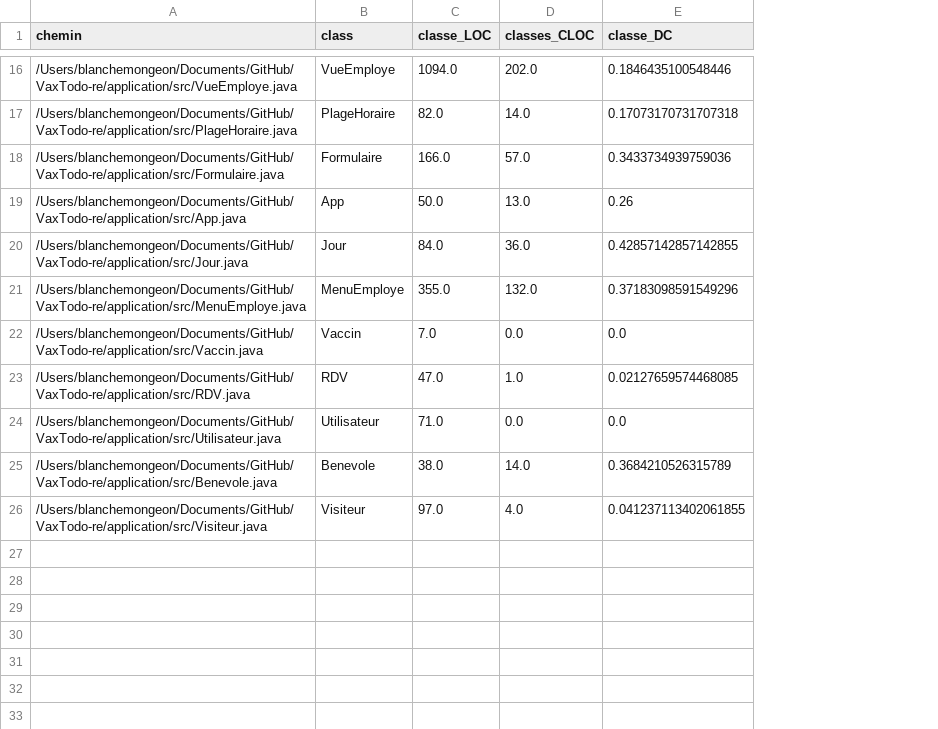
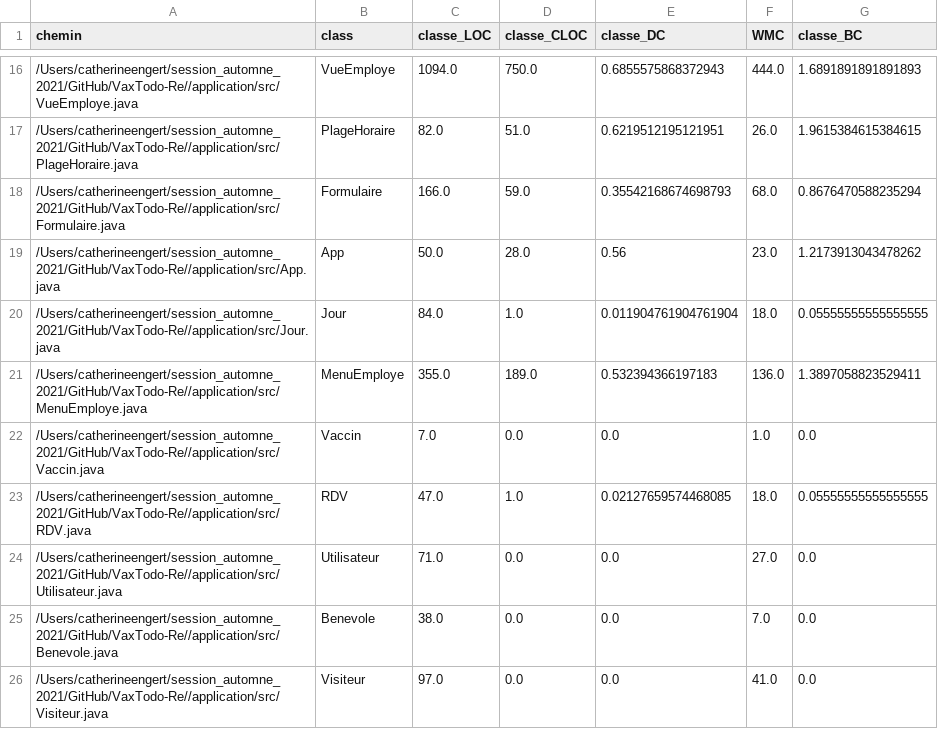
Before and after one commit to blanche1998/ift3913_devoir1, a CSV file: classes.csv, drawn as a sheet; only a part is shown, gaps mark what is left out; removed rows and columns are numbered as before the commit, all else as after; the diff covers the shown part only; the diff names each change by its address in the sheet, - before the commit and + after, or states it on an @@ line.

```diff
--- a/classes.csv
+++ b/classes.csv
-column D (classes_CLOC), rows 16-26: 202.0 | 14.0 | 57.0 | 13.0 | 36.0 | 132.0 | 0.0 | 1.0 | 0.0 | 14.0 | 4.0
+column D (classe_CLOC), rows 16-26: 750.0 | 51.0 | 59.0 | 28.0 | 1.0 | 189.0 | 0.0 | 1.0 | 0.0 | 0.0 | 0.0
+column F (WMC), rows 16-26: 444.0 | 26.0 | 68.0 | 23.0 | 18.0 | 136.0 | 1.0 | 18.0 | 27.0 | 7.0 | 41.0
+column G (classe_BC), rows 16-26: 1.6891891891891893 | 1.9615384615384615 | 0.8676470588235294 | 1.2173913043478262 | 0.05555555555555555 | 1.3897058823529411 | 0.0 | 0.05555555555555555 | 0.0 | 0.0 | 0.0
-A16 (chemin): /Users/blanchemongeon/Documents/GitHub/VaxTodo-re/application/src/VueEmploye.java
+A16 (chemin): /Users/catherineengert/session_automne_2021/GitHub/VaxTodo-Re//application/src/VueEmploye.java
-E16 (classe_DC): 0.1846435100548446
+E16 (classe_DC): 0.6855575868372943
-A17 (chemin): /Users/blanchemongeon/Documents/GitHub/VaxTodo-re/application/src/PlageHoraire.java
+A17 (chemin): /Users/catherineengert/session_automne_2021/GitHub/VaxTodo-Re//application/src/PlageHoraire.java
-E17 (classe_DC): 0.17073170731707318
+E17 (classe_DC): 0.6219512195121951
-A18 (chemin): /Users/blanchemongeon/Documents/GitHub/VaxTodo-re/application/src/Formulaire.java
+A18 (chemin): /Users/catherineengert/session_automne_2021/GitHub/VaxTodo-Re//application/src/Formulaire.java
-E18 (classe_DC): 0.3433734939759036
+E18 (classe_DC): 0.35542168674698793
-A19 (chemin): /Users/blanchemongeon/Documents/GitHub/VaxTodo-re/application/src/App.java
+A19 (chemin): /Users/catherineengert/session_automne_2021/GitHub/VaxTodo-Re//application/src/App.java
-E19 (classe_DC): 0.26
+E19 (classe_DC): 0.56
-A20 (chemin): /Users/blanchemongeon/Documents/GitHub/VaxTodo-re/application/src/Jour.java
+A20 (chemin): /Users/catherineengert/session_automne_2021/GitHub/VaxTodo-Re//application/src/Jour.java
-E20 (classe_DC): 0.42857142857142855
+E20 (classe_DC): 0.011904761904761904
-A21 (chemin): /Users/blanchemongeon/Documents/GitHub/VaxTodo-re/application/src/MenuEmploye.java
+A21 (chemin): /Users/catherineengert/session_automne_2021/GitHub/VaxTodo-Re//application/src/MenuEmploye.java
-E21 (classe_DC): 0.37183098591549296
+E21 (classe_DC): 0.532394366197183
-A22 (chemin): /Users/blanchemongeon/Documents/GitHub/VaxTodo-re/application/src/Vaccin.java
+A22 (chemin): /Users/catherineengert/session_automne_2021/GitHub/VaxTodo-Re//application/src/Vaccin.java
-A23 (chemin): /Users/blanchemongeon/Documents/GitHub/VaxTodo-re/application/src/RDV.java
+A23 (chemin): /Users/catherineengert/session_automne_2021/GitHub/VaxTodo-Re//application/src/RDV.java
-A24 (chemin): /Users/blanchemongeon/Documents/GitHub/VaxTodo-re/application/src/Utilisateur.java
+A24 (chemin): /Users/catherineengert/session_automne_2021/GitHub/VaxTodo-Re//application/src/Utilisateur.java
-A25 (chemin): /Users/blanchemongeon/Documents/GitHub/VaxTodo-re/application/src/Benevole.java
+A25 (chemin): /Users/catherineengert/session_automne_2021/GitHub/VaxTodo-Re//application/src/Benevole.java
-E25 (classe_DC): 0.3684210526315789
+E25 (classe_DC): 0.0
-A26 (chemin): /Users/blanchemongeon/Documents/GitHub/VaxTodo-re/application/src/Visiteur.java
+A26 (chemin): /Users/catherineengert/session_automne_2021/GitHub/VaxTodo-Re//application/src/Visiteur.java
-E26 (classe_DC): 0.041237113402061855
+E26 (classe_DC): 0.0
```
Also changed, not shown: 28 edited cells elsewhere in this file, paquets.csv, 15 other files.
